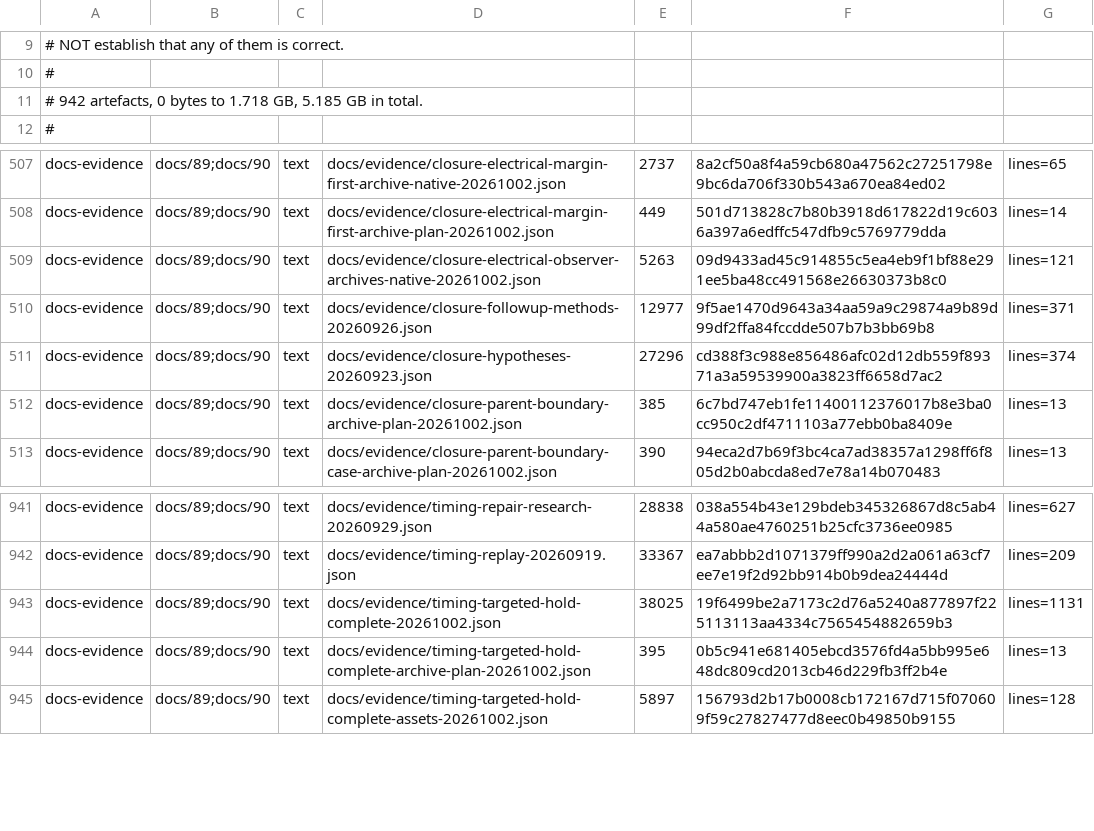
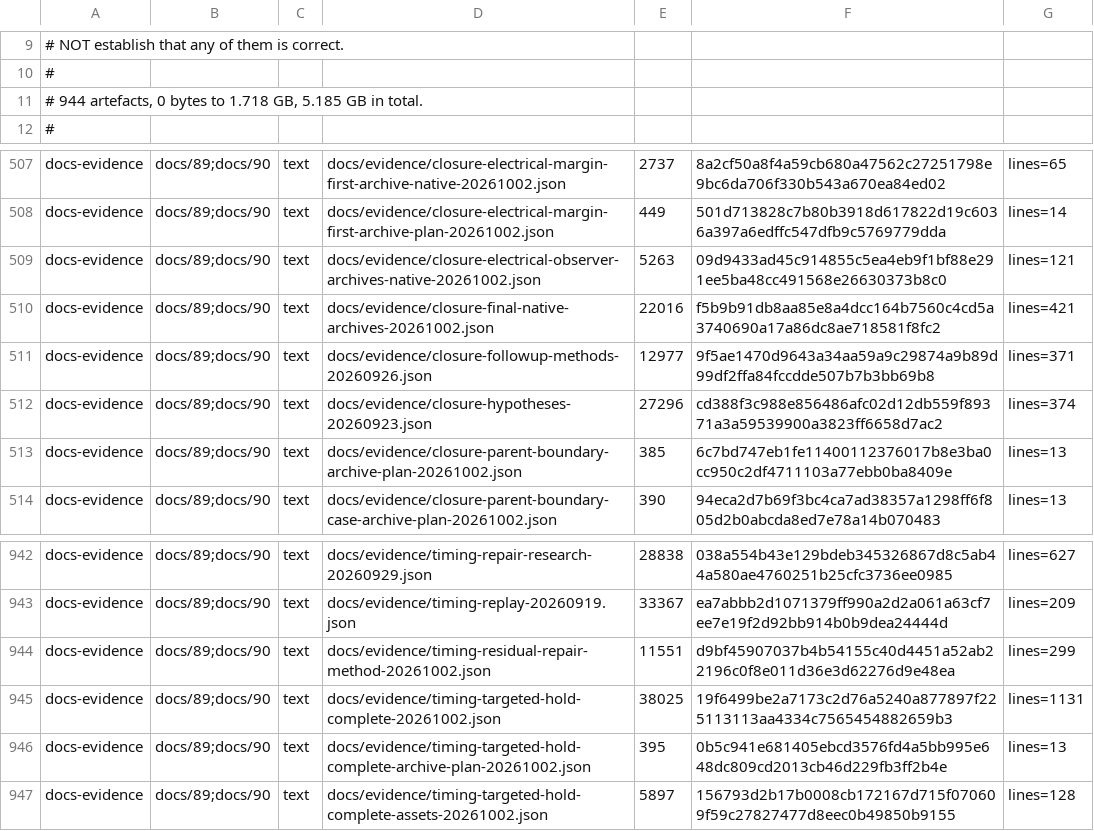
Before and after one commit to Melihakbulut221/nssoc, a TSV file: docs/80-artefact-digests.tsv, drawn as a sheet; only a part is shown, gaps mark what is left out.

Commit message:
Target residual hold paths with full parent regression guards

```diff
--- a/docs/80-artefact-digests.tsv
+++ b/docs/80-artefact-digests.tsv
@@ -10,3 +10,3 @@
 #
-# 942 artefacts, 0 bytes to 1.718 GB, 5.185 GB in total.
+# 944 artefacts, 0 bytes to 1.718 GB, 5.185 GB in total.
 #
@@ -509,2 +509,3 @@ docs-evidence	docs/89;docs/90	text	docs/evidence/closure-electrical-margin-first
 docs-evidence	docs/89;docs/90	text	docs/evidence/closure-electrical-observer-archives-native-20261002.json	5263	09d9433ad45c914855c5ea4eb9f1bf88e291ee5ba48cc491568e26630373b8c0	lines=121
+docs-evidence	docs/89;docs/90	text	docs/evidence/closure-final-native-archives-20261002.json	22016	f5b9b91db8aa85e8a4dcc164b7560c4cd5a3740690a17a86dc8ae718581f8fc2	lines=421
 docs-evidence	docs/89;docs/90	text	docs/evidence/closure-followup-methods-20260926.json	12977	9f5ae1470d9643a34aa59a9c29874a9b89d99df2ffa84fccdde507b7b3bb69b8	lines=371
@@ -942,2 +943,3 @@ docs-evidence	docs/89;docs/90	text	docs/evidence/timing-repair-research-20260929
 docs-evidence	docs/89;docs/90	text	docs/evidence/timing-replay-20260919.json	33367	ea7abbb2d1071379ff990a2d2a061a63cf7ee7e19f2d92bb914b0b9dea24444d	lines=209
+docs-evidence	docs/89;docs/90	text	docs/evidence/timing-residual-repair-method-20261002.json	11551	d9bf45907037b4b54155c40d4451a52ab22196c0f8e011d36e3d62276d9e48ea	lines=299
 docs-evidence	docs/89;docs/90	text	docs/evidence/timing-targeted-hold-complete-20261002.json	38025	19f6499be2a7173c2d76a5240a877897f225113113aa4334c7565454882659b3	lines=1131
```
Also changed, not shown: 12 other files.
